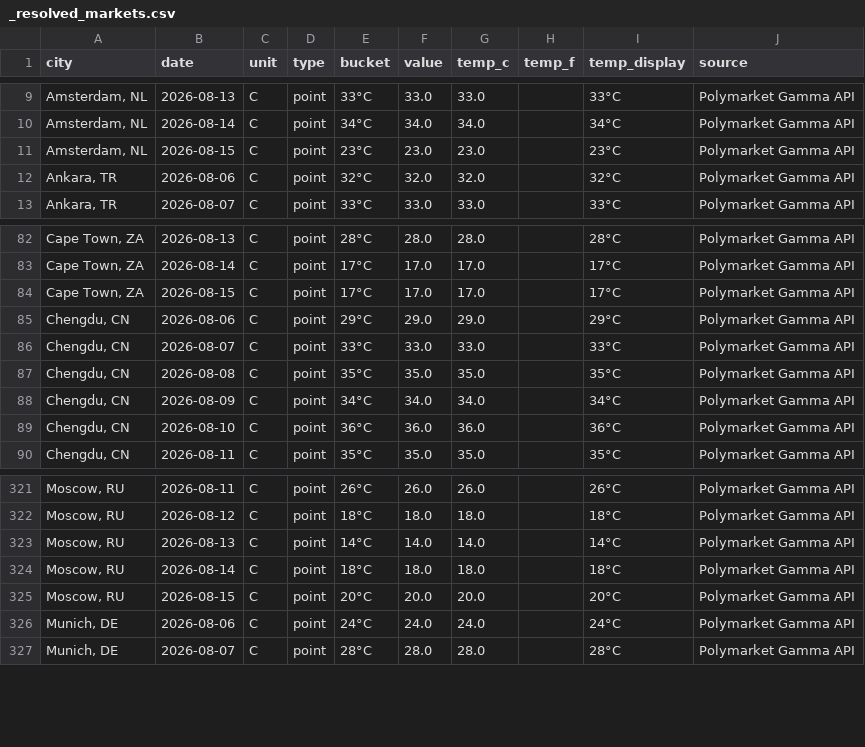
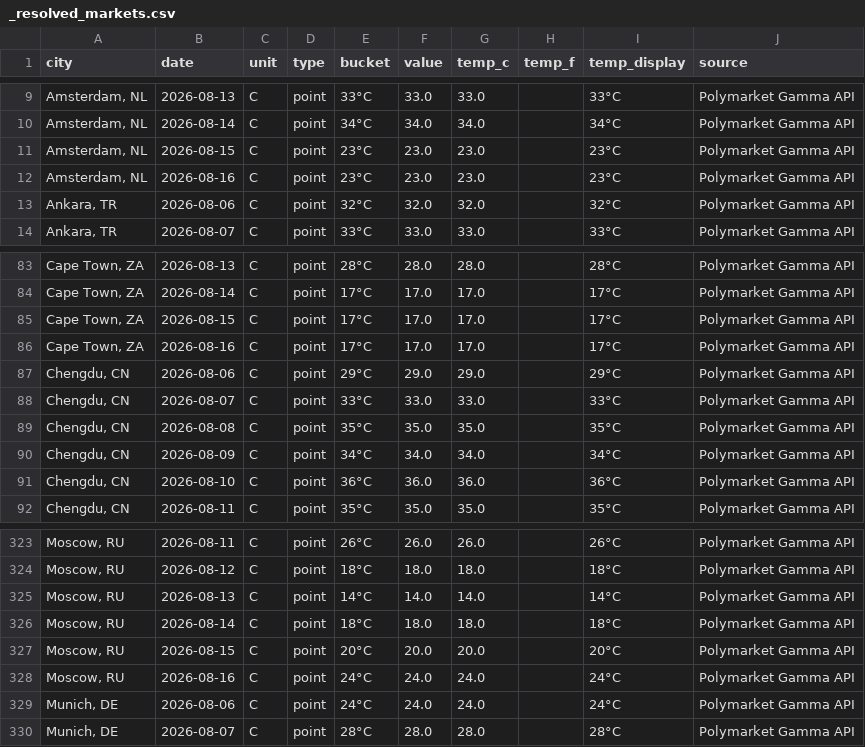
Before and after one commit to mgaaserud90-creator/weather-monitor, a CSV file: _resolved_markets.csv, drawn as a sheet; only a part is shown, gaps mark what is left out; the diff names each change by its address in the sheet, - before the commit and + after, or states it on an @@ line.

```diff
--- a/_resolved_markets.csv
+++ b/_resolved_markets.csv
+row 12: Amsterdam, NL | 2026-08-16 | C | point | 23°C | 23.0 | 23.0 |  | 23°C | Polymarket Gamma API
+row 86: Cape Town, ZA | 2026-08-16 | C | point | 17°C | 17.0 | 17.0 |  | 17°C | Polymarket Gamma API
+row 328: Moscow, RU | 2026-08-16 | C | point | 24°C | 24.0 | 24.0 |  | 24°C | Polymarket Gamma API
```
Also changed, not shown: 1 other file.
